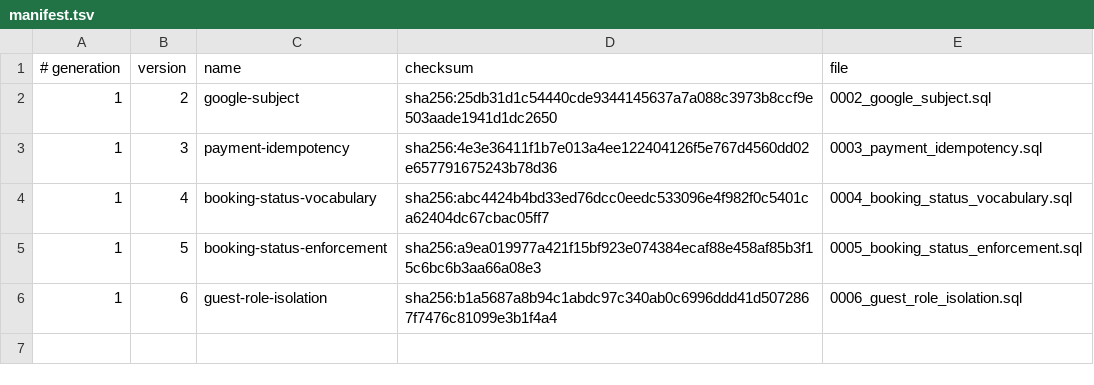
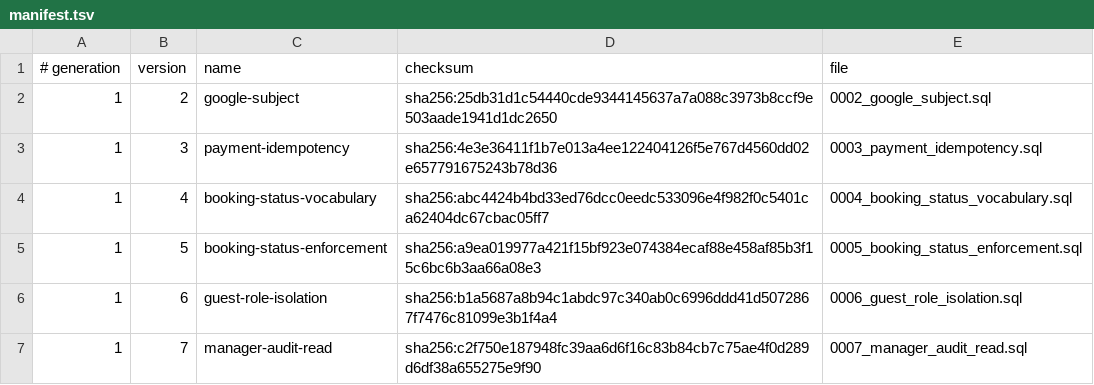
Before and after one commit to siewong007/hotel-app, a TSV file: hotel-app-be/database/postgres/patches/manifest.tsv, drawn as a sheet.

Commit message:
feat(rbac): grant managers audit:read via patch 0007; record approvals
Decisions 1-5 from docs/guides/decisions-needed.md were approved in chat.

Applied here:
- patch 0007_manager_audit_read.sql grants audit:read to the seeded
  manager role (idempotent, preflight-checked) so Payment Approvals'
  conflict banner is visible to the people who action it; seed.sql
  matches on fresh installs
- catalog pins updated everywhere they are asserted: manifest.tsv,
  postgres_patch_lifecycle expectations (7 revisions, BETWEEN 2 AND 7),
  release bundle copy + SHA256SUMS, deploy.sh payload + install lines,
  desktop patches.rs fixtures, sync test count
- GuestUpdateInput.is_active documented as accepted-but-ignored

Verified: manifest --check clean; patches applied against a disposable
postgres:19beta3 with the manager grant present and an idempotent re-run
skipping all 7; lifecycle+catalog suites green; desktop crate green.
Branch-protection ruleset master-protection (PR-required, admin bypass)
was applied via API and is recorded in the decisions doc.

```diff
--- a/hotel-app-be/database/postgres/patches/manifest.tsv
+++ b/hotel-app-be/database/postgres/patches/manifest.tsv
@@ -6 +6,2 @@
 1	6	guest-role-isolation	sha256:b1a5687a8b94c1abdc97c340ab0c6996ddd41d5072867f7476c81099e3b1f4a4	0006_guest_role_isolation.sql
+1	7	manager-audit-read	sha256:c2f750e187948fc39aa6d6f16c83b84cb7c75ae4f0d289d6df38a655275e9f90	0007_manager_audit_read.sql
```
Also changed, not shown: hotel-desktop/src-tauri/database/postgres/patches/manifest.tsv, 12 other files.
